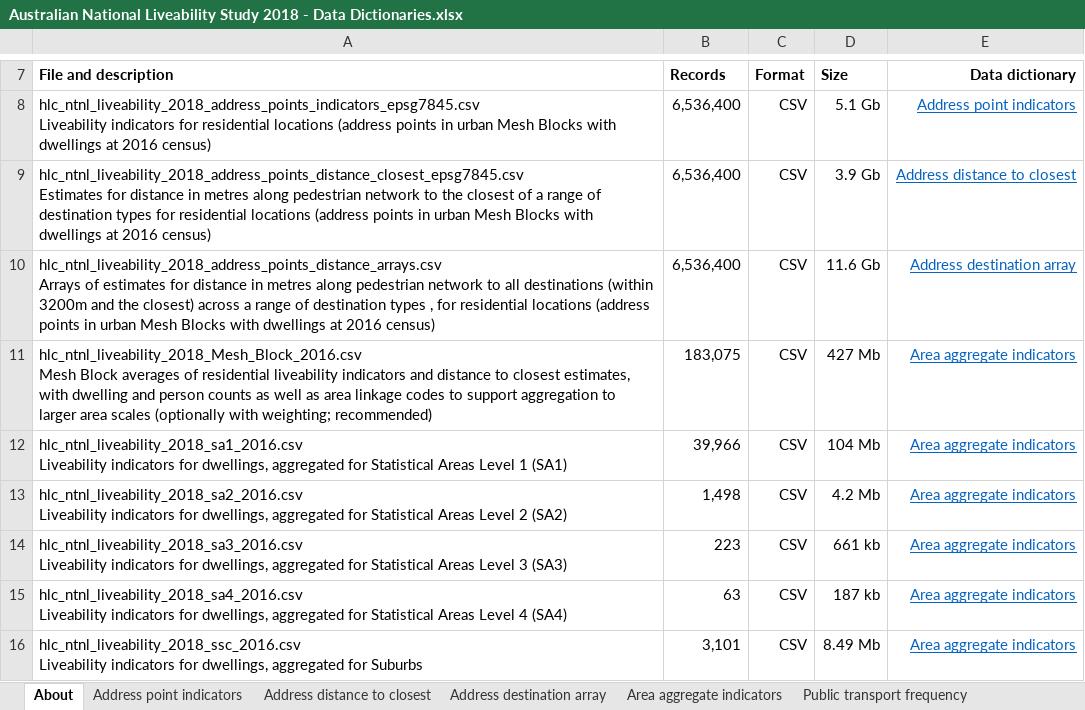
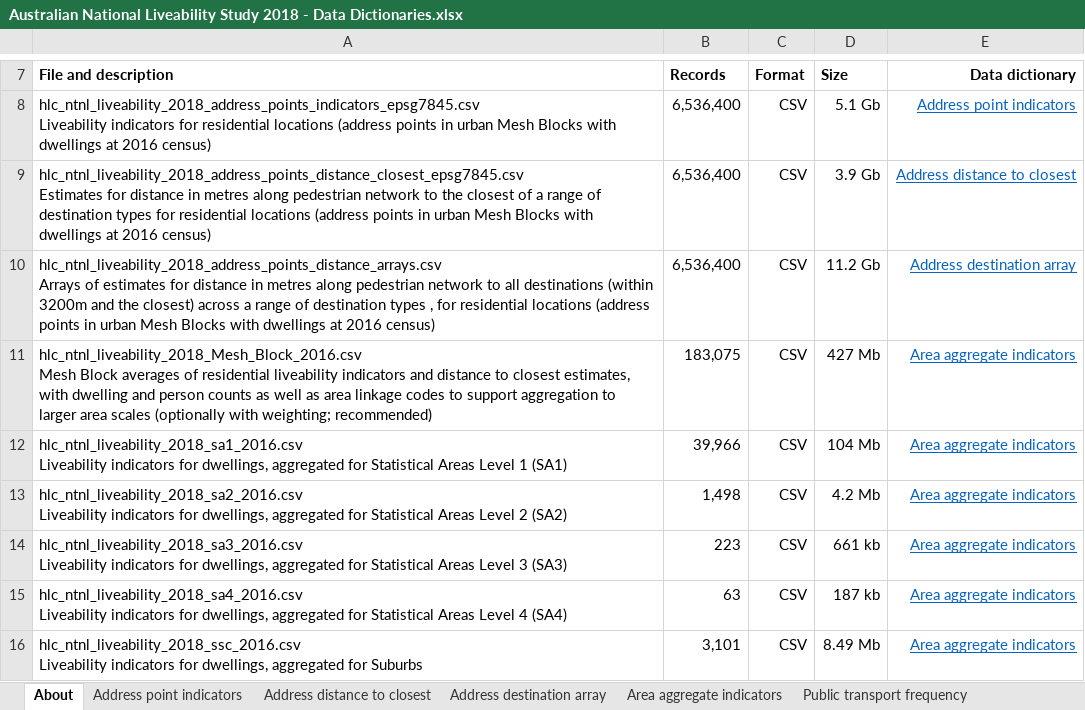
Before and after one commit to carlhiggs/Australian-National-Liveability-Study-2018-datasets-supplementary-material, an Excel workbook: data dictionaries/Australian National Liveability Study 2018 - Data Dictionaries.xlsx, sheet About, drawn as a sheet; only a part is shown, gaps mark what is left out; values as stored, in another font and other column widths than the file's, no borders; the diff names each change by its address in the sheet, - before the commit and + after, or states it on an @@ line.

```diff
--- a/data dictionaries/Australian National Liveability Study 2018 - Data Dictionaries.xlsx (sheet About)
+++ b/data dictionaries/Australian National Liveability Study 2018 - Data Dictionaries.xlsx (sheet About)
-D10 (Size): 11.6 Gb
+D10 (Size): 11.2 Gb
```
Also changed, not shown: 2 other files.
